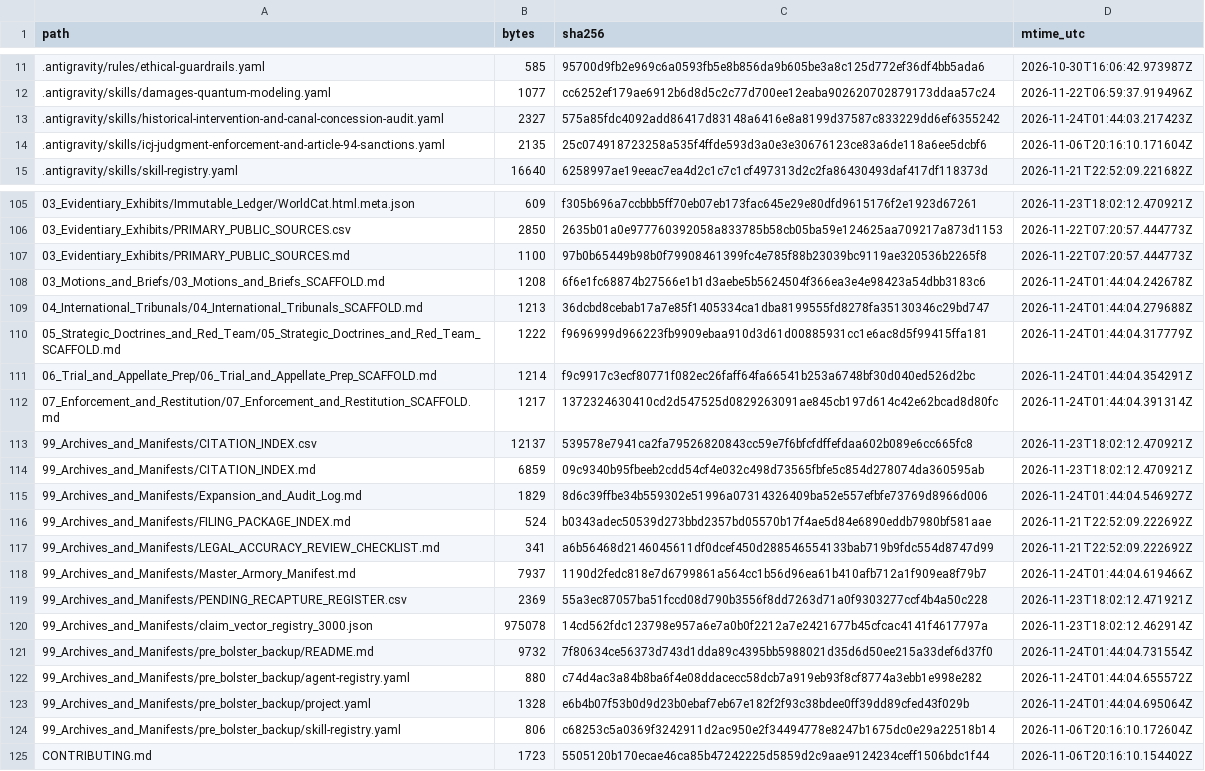
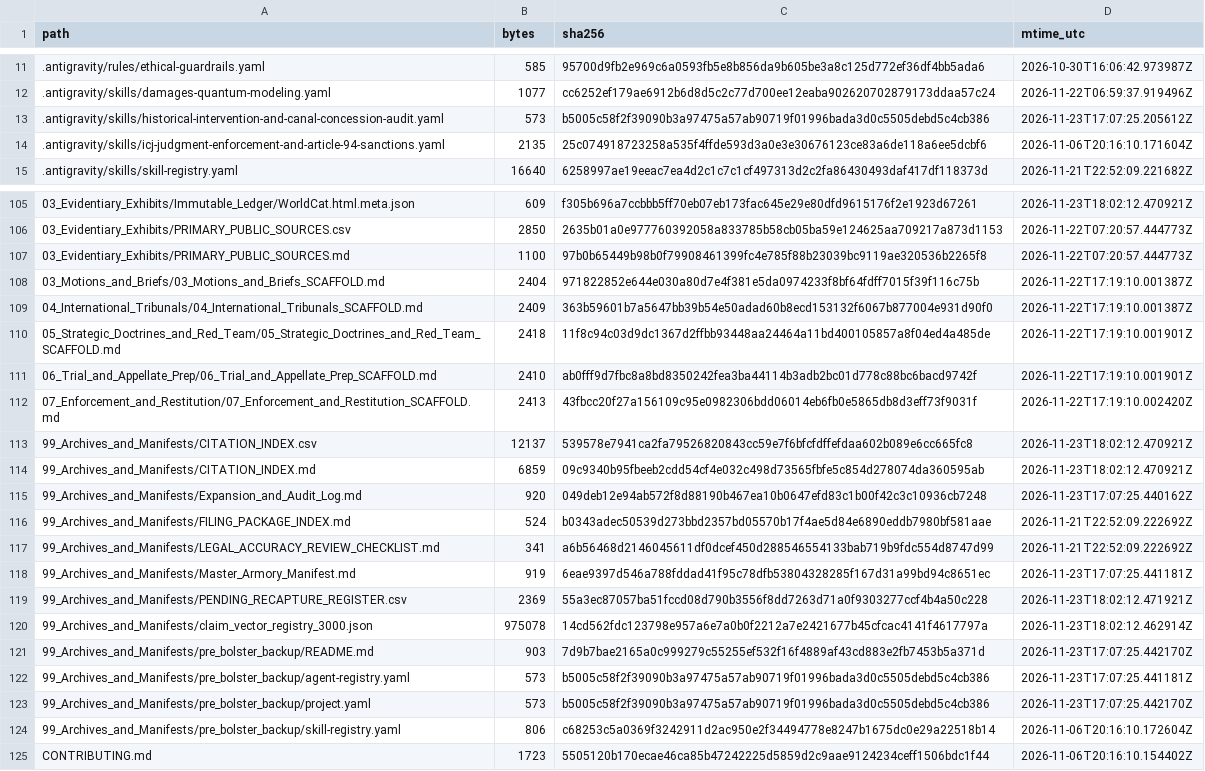
Before and after one commit to GlobalRestitutionAlliance/turtle-island-us-ca-susanville-indian-rancheria-california-master-litigation, a CSV file: 99_Archives_and_Manifests/MANIFEST_SHA256.csv, drawn as a sheet; only a part is shown, gaps mark what is left out; the diff covers the shown part only.

```diff
--- a/99_Archives_and_Manifests/MANIFEST_SHA256.csv
+++ b/99_Archives_and_Manifests/MANIFEST_SHA256.csv
@@ -12,3 +12,3 @@ path,bytes,sha256,mtime_utc
 .antigravity/skills/damages-quantum-modeling.yaml,1077,cc6252ef179ae6912b6d8d5c2c77d700ee12eaba902620702879173ddaa57c24,2026-11-22T06:59:37.919496Z
-.antigravity/skills/historical-intervention-and-canal-concession-audit.yaml,2327,575a85fdc4092add86417d83148a6416e8a8199d37587c833229dd6ef6355242,2026-11-24T01:44:03.217423Z
+.antigravity/skills/historical-intervention-and-canal-concession-audit.yaml,573,b5005c58f2f39090b3a97475a57ab90719f01996bada3d0c5505debd5c4cb386,2026-11-23T17:07:25.205612Z
 .antigravity/skills/icj-judgment-enforcement-and-article-94-sanctions.yaml,2135,25c074918723258a535f4ffde593d3a0e3e30676123ce83a6de118a6ee5dcbf6,2026-11-06T20:16:10.171604Z
@@ -107,18 +107,18 @@ path,bytes,sha256,mtime_utc
 03_Evidentiary_Exhibits/PRIMARY_PUBLIC_SOURCES.md,1100,97b0b65449b98b0f79908461399fc4e785f88b23039bc9119ae320536b2265f8,2026-11-22T07:20:57.444773Z
-03_Motions_and_Briefs/03_Motions_and_Briefs_SCAFFOLD.md,1208,6f6e1fc68874b27566e1b1d3aebe5b5624504f366ea3e4e98423a54dbb3183c6,2026-11-24T01:44:04.242678Z
-04_International_Tribunals/04_International_Tribunals_SCAFFOLD.md,1213,36dcbd8cebab17a7e85f1405334ca1dba8199555fd8278fa35130346c29bd747,2026-11-24T01:44:04.279688Z
-05_Strategic_Doctrines_and_Red_Team/05_Strategic_Doctrines_and_Red_Team_SCAFFOLD.md,1222,f9696999d966223fb9909ebaa910d3d61d00885931cc1e6ac8d5f99415ffa181,2026-11-24T01:44:04.317779Z
-06_Trial_and_Appellate_Prep/06_Trial_and_Appellate_Prep_SCAFFOLD.md,1214,f9c9917c3ecf80771f082ec26faff64fa66541b253a6748bf30d040ed526d2bc,2026-11-24T01:44:04.354291Z
-07_Enforcement_and_Restitution/07_Enforcement_and_Restitution_SCAFFOLD.md,1217,1372324630410cd2d547525d0829263091ae845cb197d614c42e62bcad8d80fc,2026-11-24T01:44:04.391314Z
+03_Motions_and_Briefs/03_Motions_and_Briefs_SCAFFOLD.md,2404,971822852e644e030a80d7e4f381e5da0974233f8bf64fdff7015f39f116c75b,2026-11-22T17:19:10.001387Z
+04_International_Tribunals/04_International_Tribunals_SCAFFOLD.md,2409,363b59601b7a5647bb39b54e50adad60b8ecd153132f6067b877004e931d90f0,2026-11-22T17:19:10.001387Z
+05_Strategic_Doctrines_and_Red_Team/05_Strategic_Doctrines_and_Red_Team_SCAFFOLD.md,2418,11f8c94c03d9dc1367d2ffbb93448aa24464a11bd400105857a8f04ed4a485de,2026-11-22T17:19:10.001901Z
+06_Trial_and_Appellate_Prep/06_Trial_and_Appellate_Prep_SCAFFOLD.md,2410,ab0fff9d7fbc8a8bd8350242fea3ba44114b3adb2bc01d778c88bc6bacd9742f,2026-11-22T17:19:10.001901Z
+07_Enforcement_and_Restitution/07_Enforcement_and_Restitution_SCAFFOLD.md,2413,43fbcc20f27a156109c95e0982306bdd06014eb6fb0e5865db8d3eff73f9031f,2026-11-22T17:19:10.002420Z
 99_Archives_and_Manifests/CITATION_INDEX.csv,12137,539578e7941ca2fa79526820843cc59e7f6bfcfdffefdaa602b089e6cc665fc8,2026-11-23T18:02:12.470921Z
 99_Archives_and_Manifests/CITATION_INDEX.md,6859,09c9340b95fbeeb2cdd54cf4e032c498d73565fbfe5c854d278074da360595ab,2026-11-23T18:02:12.470921Z
-99_Archives_and_Manifests/Expansion_and_Audit_Log.md,1829,8d6c39ffbe34b559302e51996a07314326409ba52e557efbfe73769d8966d006,2026-11-24T01:44:04.546927Z
+99_Archives_and_Manifests/Expansion_and_Audit_Log.md,920,049deb12e94ab572f8d88190b467ea10b0647efd83c1b00f42c3c10936cb7248,2026-11-23T17:07:25.440162Z
 99_Archives_and_Manifests/FILING_PACKAGE_INDEX.md,524,b0343adec50539d273bbd2357bd05570b17f4ae5d84e6890eddb7980bf581aae,2026-11-21T22:52:09.222692Z
 99_Archives_and_Manifests/LEGAL_ACCURACY_REVIEW_CHECKLIST.md,341,a6b56468d2146045611df0dcef450d288546554133bab719b9fdc554d8747d99,2026-11-21T22:52:09.222692Z
-99_Archives_and_Manifests/Master_Armory_Manifest.md,7937,1190d2fedc818e7d6799861a564cc1b56d96ea61b410afb712a1f909ea8f79b7,2026-11-24T01:44:04.619466Z
+99_Archives_and_Manifests/Master_Armory_Manifest.md,919,6eae9397d546a788fddad41f95c78dfb53804328285f167d31a99bd94c8651ec,2026-11-23T17:07:25.441181Z
 99_Archives_and_Manifests/PENDING_RECAPTURE_REGISTER.csv,2369,55a3ec87057ba51fccd08d790b3556f8dd7263d71a0f9303277ccf4b4a50c228,2026-11-23T18:02:12.471921Z
 99_Archives_and_Manifests/claim_vector_registry_3000.json,975078,14cd562fdc123798e957a6e7a0b0f2212a7e2421677b45cfcac4141f4617797a,2026-11-23T18:02:12.462914Z
-99_Archives_and_Manifests/pre_bolster_backup/README.md,9732,7f80634ce56373d743d1dda89c4395bb5988021d35d6d50ee215a33def6d37f0,2026-11-24T01:44:04.731554Z
-99_Archives_and_Manifests/pre_bolster_backup/agent-registry.yaml,880,c74d4ac3a84b8ba6f4e08ddacecc58dcb7a919eb93f8cf8774a3ebb1e998e282,2026-11-24T01:44:04.655572Z
-99_Archives_and_Manifests/pre_bolster_backup/project.yaml,1328,e6b4b07f53b0d9d23b0ebaf7eb67e182f2f93c38bdee0ff39dd89cfed43f029b,2026-11-24T01:44:04.695064Z
+99_Archives_and_Manifests/pre_bolster_backup/README.md,903,7d9b7bae2165a0c999279c55255ef532f16f4889af43cd883e2fb7453b5a371d,2026-11-23T17:07:25.442170Z
+99_Archives_and_Manifests/pre_bolster_backup/agent-registry.yaml,573,b5005c58f2f39090b3a97475a57ab90719f01996bada3d0c5505debd5c4cb386,2026-11-23T17:07:25.441181Z
+99_Archives_and_Manifests/pre_bolster_backup/project.yaml,573,b5005c58f2f39090b3a97475a57ab90719f01996bada3d0c5505debd5c4cb386,2026-11-23T17:07:25.442170Z
 99_Archives_and_Manifests/pre_bolster_backup/skill-registry.yaml,806,c68253c5a0369f3242911d2ac950e2f34494778e8247b1675dc0e29a22518b14,2026-11-06T20:16:10.172604Z
```
Also changed, not shown: 77 edited cells elsewhere in this file, 37 other files.
